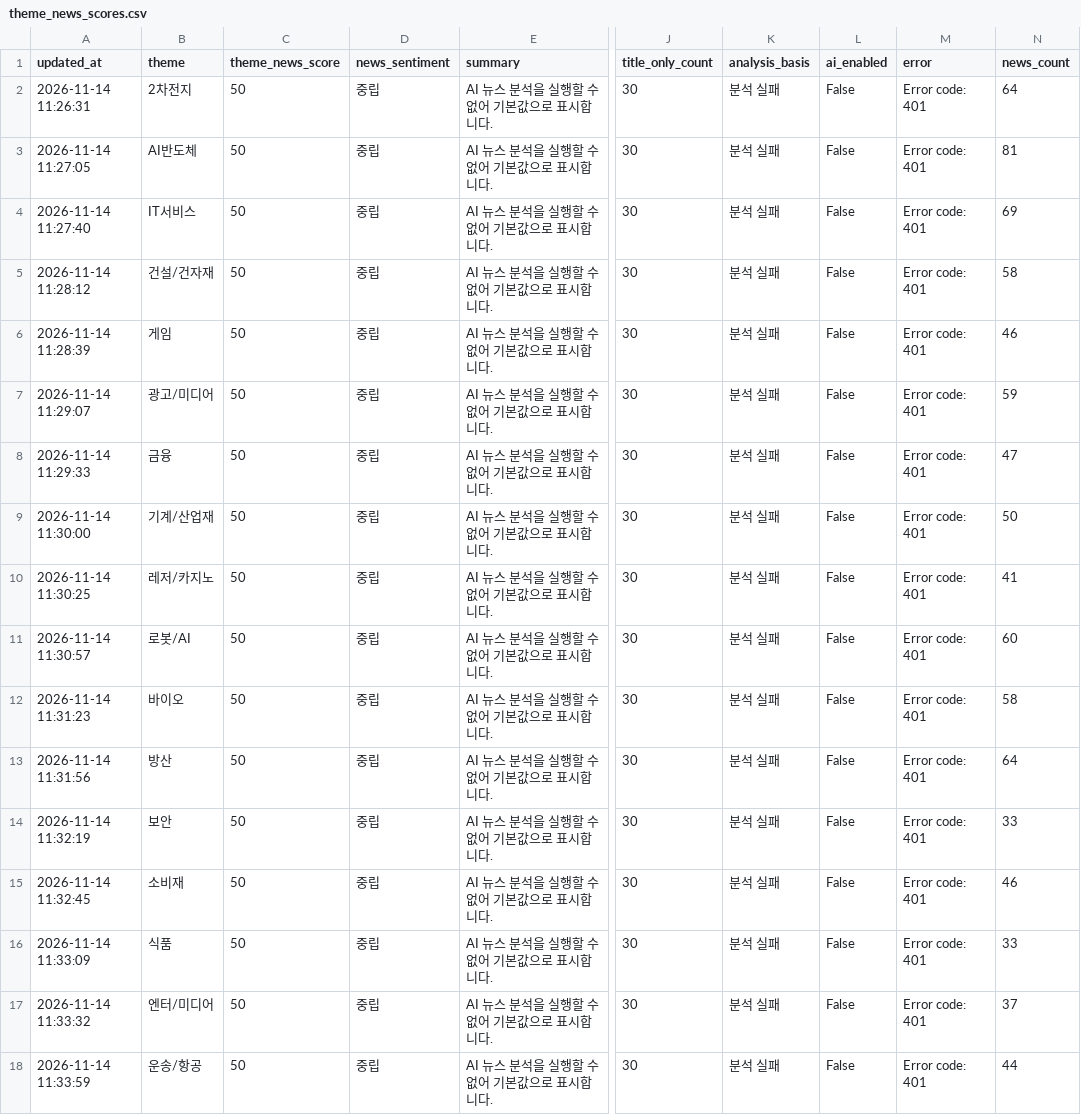
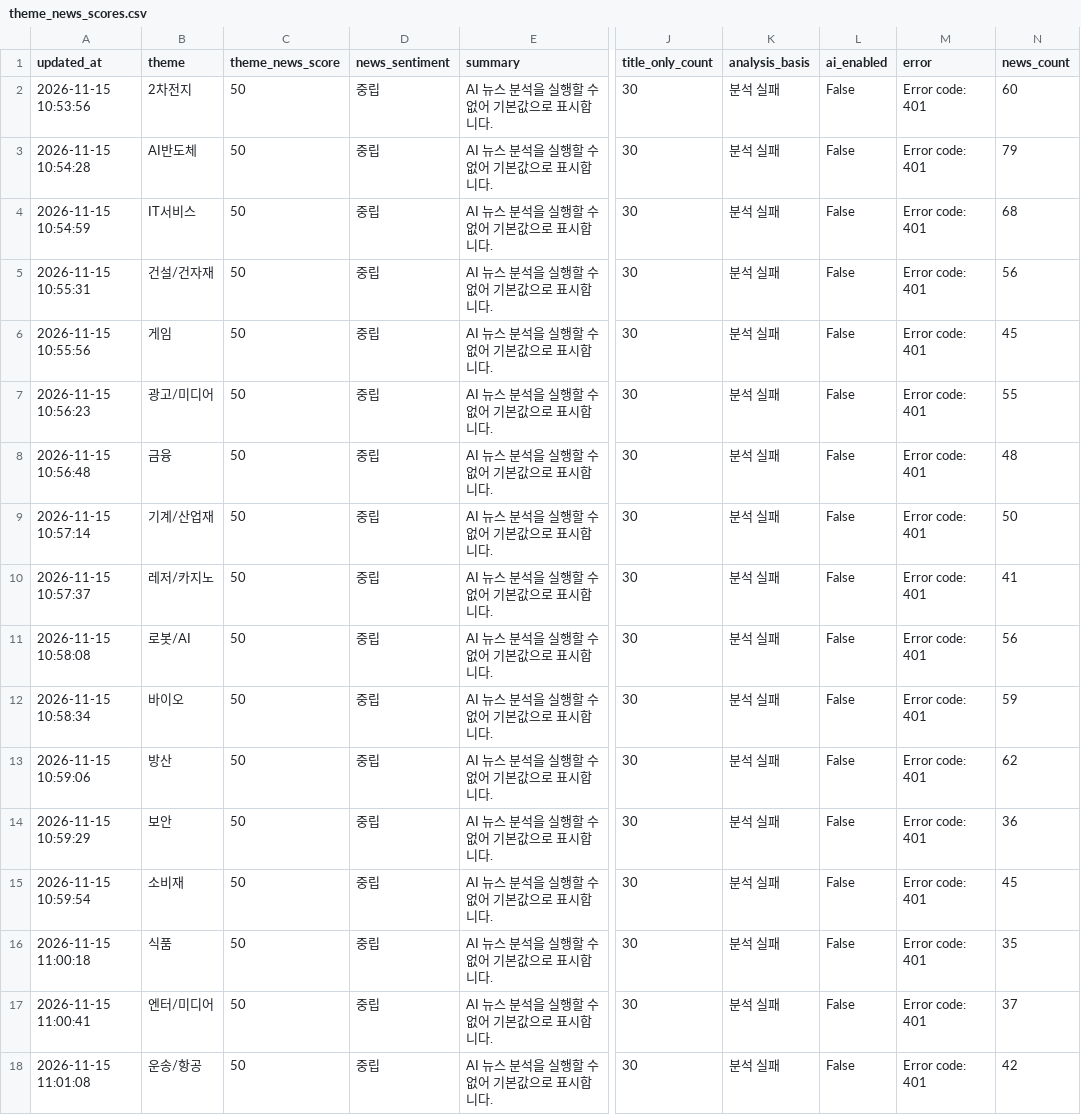
Before and after one commit to Dolphin-cs224/ai-turbo, a CSV file: data/theme_news_scores.csv, drawn as a sheet; only a part is shown, gaps mark what is left out; the diff covers the shown part only; the diff names each change by its address in the sheet, - before the commit and + after, or states it on an @@ line.

```diff
--- a/data/theme_news_scores.csv
+++ b/data/theme_news_scores.csv
-A2 (updated_at): 2026-11-14 11:26:31
+A2 (updated_at): 2026-11-15 10:53:56
-N2 (news_count): 64
+N2 (news_count): 60
-A3 (updated_at): 2026-11-14 11:27:05
+A3 (updated_at): 2026-11-15 10:54:28
-N3 (news_count): 81
+N3 (news_count): 79
-A4 (updated_at): 2026-11-14 11:27:40
+A4 (updated_at): 2026-11-15 10:54:59
-N4 (news_count): 69
+N4 (news_count): 68
-A5 (updated_at): 2026-11-14 11:28:12
+A5 (updated_at): 2026-11-15 10:55:31
-N5 (news_count): 58
+N5 (news_count): 56
-A6 (updated_at): 2026-11-14 11:28:39
+A6 (updated_at): 2026-11-15 10:55:56
-N6 (news_count): 46
+N6 (news_count): 45
-A7 (updated_at): 2026-11-14 11:29:07
+A7 (updated_at): 2026-11-15 10:56:23
-N7 (news_count): 59
+N7 (news_count): 55
-A8 (updated_at): 2026-11-14 11:29:33
+A8 (updated_at): 2026-11-15 10:56:48
-N8 (news_count): 47
+N8 (news_count): 48
-A9 (updated_at): 2026-11-14 11:30:00
+A9 (updated_at): 2026-11-15 10:57:14
-A10 (updated_at): 2026-11-14 11:30:25
+A10 (updated_at): 2026-11-15 10:57:37
-A11 (updated_at): 2026-11-14 11:30:57
+A11 (updated_at): 2026-11-15 10:58:08
-N11 (news_count): 60
+N11 (news_count): 56
-A12 (updated_at): 2026-11-14 11:31:23
+A12 (updated_at): 2026-11-15 10:58:34
-N12 (news_count): 58
+N12 (news_count): 59
-A13 (updated_at): 2026-11-14 11:31:56
+A13 (updated_at): 2026-11-15 10:59:06
-N13 (news_count): 64
+N13 (news_count): 62
-A14 (updated_at): 2026-11-14 11:32:19
+A14 (updated_at): 2026-11-15 10:59:29
-N14 (news_count): 33
+N14 (news_count): 36
-A15 (updated_at): 2026-11-14 11:32:45
+A15 (updated_at): 2026-11-15 10:59:54
-N15 (news_count): 46
+N15 (news_count): 45
-A16 (updated_at): 2026-11-14 11:33:09
+A16 (updated_at): 2026-11-15 11:00:18
-N16 (news_count): 33
+N16 (news_count): 35
-A17 (updated_at): 2026-11-14 11:33:32
+A17 (updated_at): 2026-11-15 11:00:41
-A18 (updated_at): 2026-11-14 11:33:59
+A18 (updated_at): 2026-11-15 11:01:08
-N18 (news_count): 44
+N18 (news_count): 42
```
Also changed, not shown: 26 edited cells elsewhere in this file, 1 other file.
